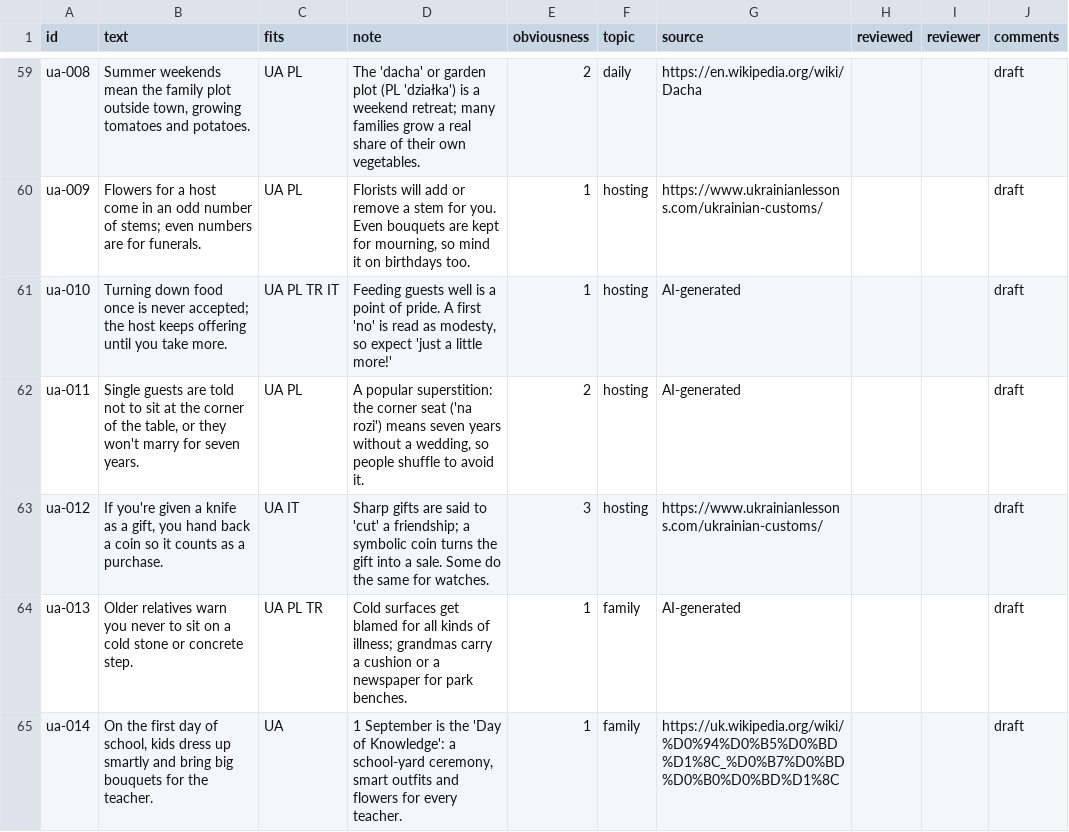
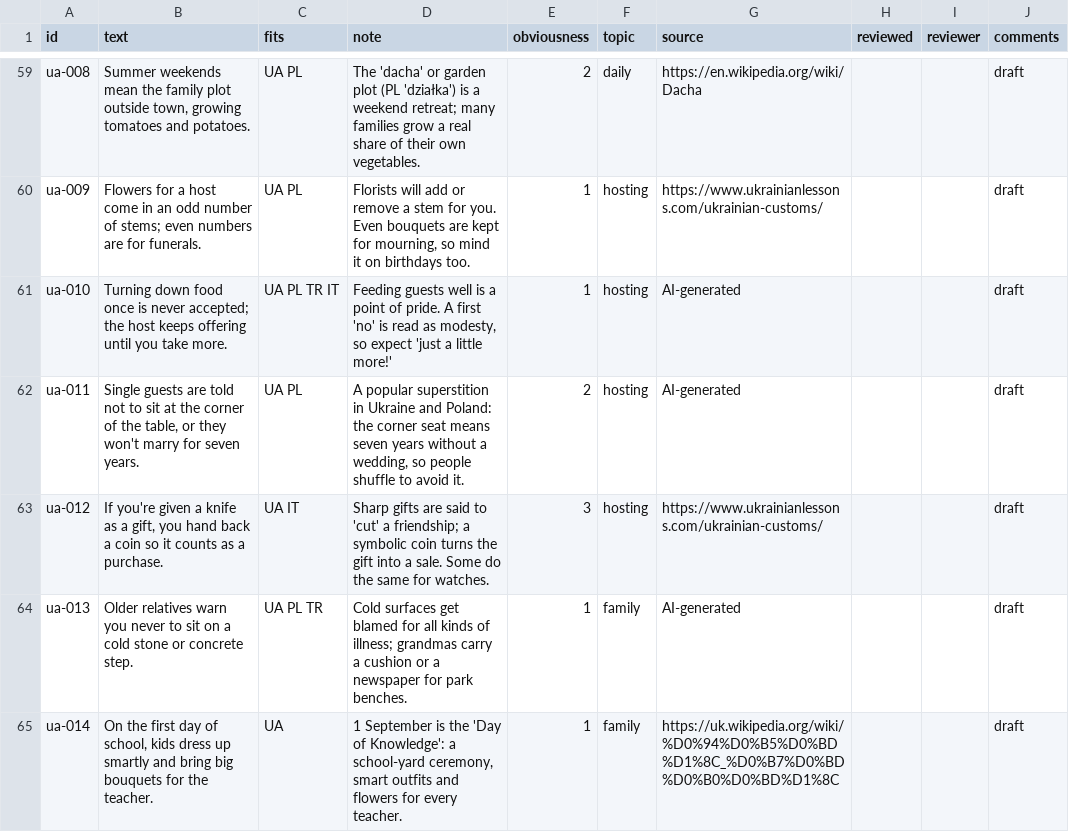
Before and after one commit to rpirus1/whose-habits, a CSV file: content/statements.csv, drawn as a sheet; only a part is shown, gaps mark what is left out; the diff covers the shown part only.

```diff
--- a/content/statements.csv
+++ b/content/statements.csv
@@ -61,3 +61,3 @@ ua-009,"Flowers for a host come in an odd number of stems; even numbers are for
 ua-010,"Turning down food once is never accepted; the host keeps offering until you take more.",UA PL TR IT,"Feeding guests well is a point of pride. A first 'no' is read as modesty, so expect 'just a little more!'",1,hosting,AI-generated,,,draft
-ua-011,"Single guests are told not to sit at the corner of the table, or they won't marry for seven years.",UA PL,"A popular superstition: the corner seat ('na rozi') means seven years without a wedding, so people shuffle to avoid it.",2,hosting,AI-generated,,,draft
+ua-011,"Single guests are told not to sit at the corner of the table, or they won't marry for seven years.",UA PL,"A popular superstition in Ukraine and Poland: the corner seat means seven years without a wedding, so people shuffle to avoid it.",2,hosting,AI-generated,,,draft
 ua-012,"If you're given a knife as a gift, you hand back a coin so it counts as a purchase.",UA IT,"Sharp gifts are said to 'cut' a friendship; a symbolic coin turns the gift into a sale. Some do the same for watches.",3,hosting,https://www.ukrainianlessons.com/ukrainian-customs/,,,draft
```
Also changed, not shown: 56 edited cells elsewhere in this file, 1 other file.
